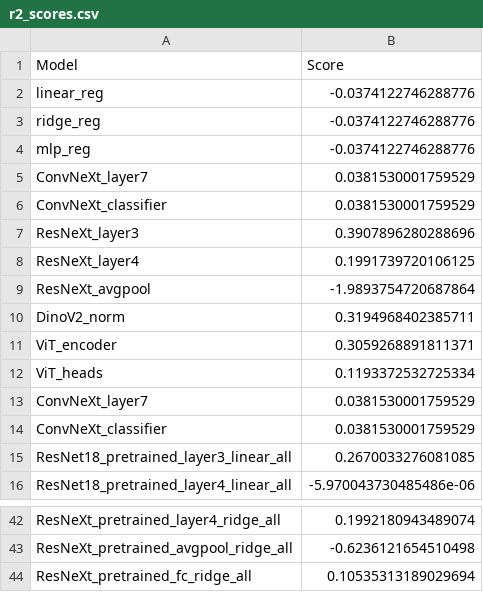
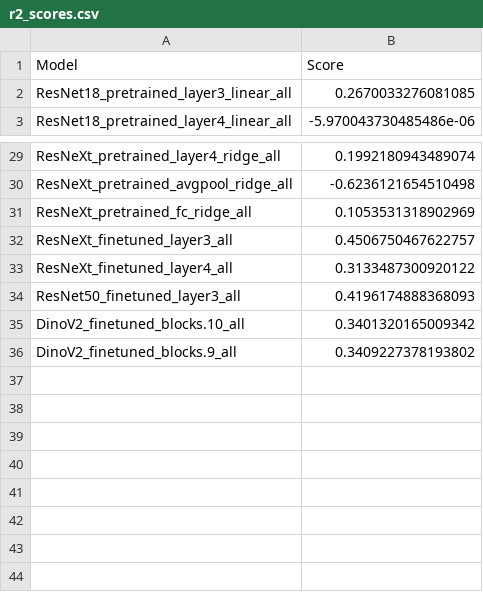
Before and after one commit to louise-montlahuc/nx414_team1, a CSV file: src/saved/r2_scores.csv, drawn as a sheet; only a part is shown, gaps mark what is left out.

```diff
--- a/src/saved/r2_scores.csv
+++ b/src/saved/r2_scores.csv
@@ -1,15 +1,2 @@
 Model,Score
-linear_reg,-0.0374122746288776
-ridge_reg,-0.0374122746288776
-mlp_reg,-0.0374122746288776
-ConvNeXt_layer7,0.0381530001759529
-ConvNeXt_classifier,0.0381530001759529
-ResNeXt_layer3,0.3907896280288696
-ResNeXt_layer4,0.1991739720106125
-ResNeXt_avgpool,-1.9893754720687864
-DinoV2_norm,0.3194968402385711
-ViT_encoder,0.3059268891811371
-ViT_heads,0.1193372532725334
-ConvNeXt_layer7,0.0381530001759529
-ConvNeXt_classifier,0.0381530001759529
 ResNet18_pretrained_layer3_linear_all,0.2670033276081085
@@ -43,2 +30,7 @@ ResNeXt_pretrained_layer4_ridge_all,0.1992180943489074
 ResNeXt_pretrained_avgpool_ridge_all,-0.6236121654510498
-ResNeXt_pretrained_fc_ridge_all,0.10535313189029694
+ResNeXt_pretrained_fc_ridge_all,0.1053531318902969
+ResNeXt_finetuned_layer3_all,0.4506750467622757
+ResNeXt_finetuned_layer4_all,0.3133487300920122
+ResNet50_finetuned_layer3_all,0.4196174888368093
+DinoV2_finetuned_blocks.10_all,0.3401320165009342
+DinoV2_finetuned_blocks.9_all,0.3409227378193802
```
Also changed, not shown: 21 other files.
